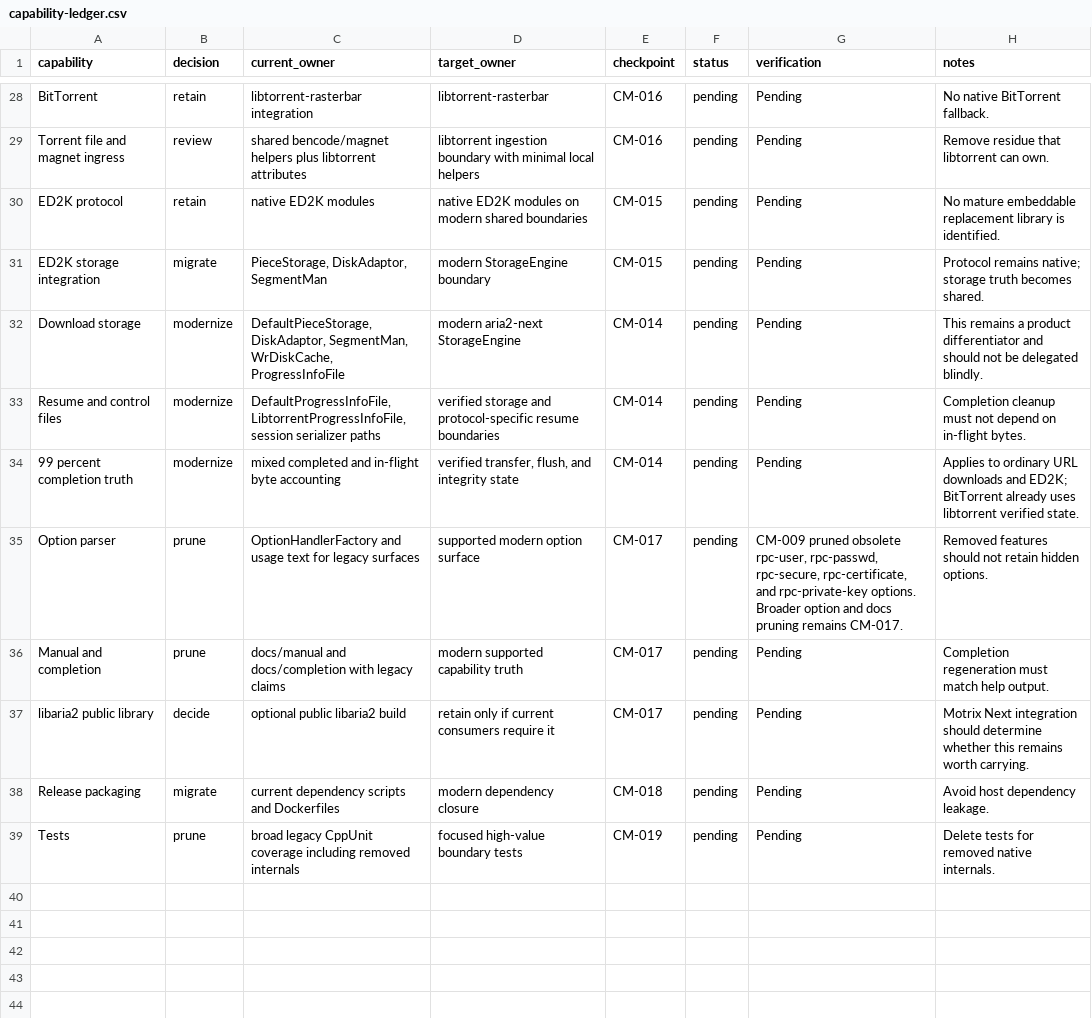
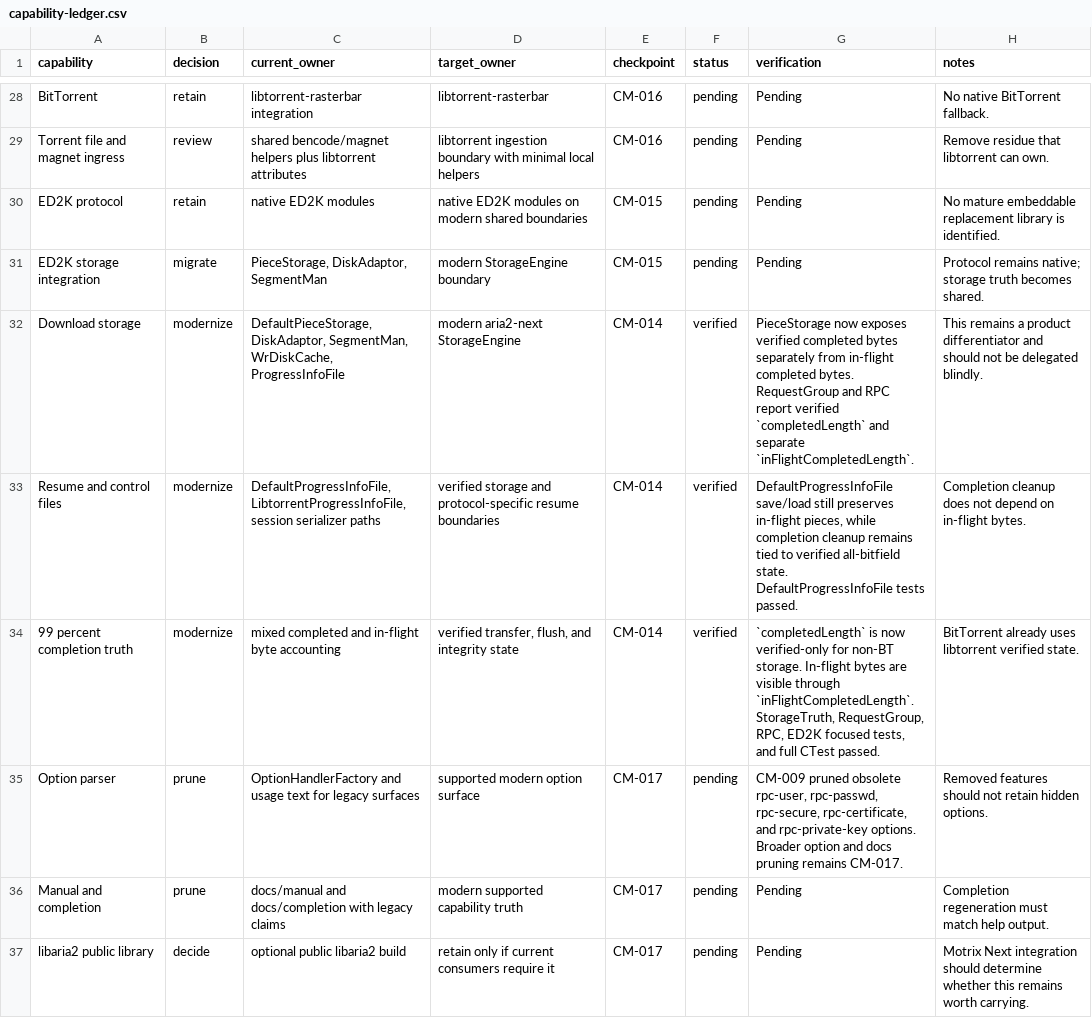
Before and after one commit to AnInsomniacy/aria2-next, a CSV file: docs/maintenance/core-modernization/capability-ledger.csv, drawn as a sheet; only a part is shown, gaps mark what is left out; the shorter side is filled out with more unchanged rows.

Commit message:
fix(storage): separate verified and in-flight progress

```diff
--- a/docs/maintenance/core-modernization/capability-ledger.csv
+++ b/docs/maintenance/core-modernization/capability-ledger.csv
@@ -31,5 +31,5 @@ ED2K protocol,retain,native ED2K modules,native ED2K modules on modern shared bo
 ED2K storage integration,migrate,"PieceStorage, DiskAdaptor, SegmentMan",modern StorageEngine boundary,CM-015,pending,Pending,Protocol remains native; storage truth becomes shared.
-Download storage,modernize,"DefaultPieceStorage, DiskAdaptor, SegmentMan, WrDiskCache, ProgressInfoFile",modern aria2-next StorageEngine,CM-014,pending,Pending,This remains a product differentiator and should not be delegated blindly.
-Resume and control files,modernize,"DefaultProgressInfoFile, LibtorrentProgressInfoFile, session serializer paths",verified storage and protocol-specific resume boundaries,CM-014,pending,Pending,Completion cleanup must not depend on in-flight bytes.
-99 percent completion truth,modernize,mixed completed and in-flight byte accounting,"verified transfer, flush, and integrity state",CM-014,pending,Pending,Applies to ordinary URL downloads and ED2K; BitTorrent already uses libtorrent verified state.
+Download storage,modernize,"DefaultPieceStorage, DiskAdaptor, SegmentMan, WrDiskCache, ProgressInfoFile",modern aria2-next StorageEngine,CM-014,verified,"PieceStorage now exposes verified completed bytes separately from in-flight completed bytes. RequestGroup and RPC report verified `completedLength` and separate `inFlightCompletedLength`.",This remains a product differentiator and should not be delegated blindly.
+Resume and control files,modernize,"DefaultProgressInfoFile, LibtorrentProgressInfoFile, session serializer paths",verified storage and protocol-specific resume boundaries,CM-014,verified,"DefaultProgressInfoFile save/load still preserves in-flight pieces, while completion cleanup remains tied to verified all-bitfield state. DefaultProgressInfoFile tests passed.",Completion cleanup does not depend on in-flight bytes.
+99 percent completion truth,modernize,mixed completed and in-flight byte accounting,"verified transfer, flush, and integrity state",CM-014,verified,"`completedLength` is now verified-only for non-BT storage. In-flight bytes are visible through `inFlightCompletedLength`. StorageTruth, RequestGroup, RPC, ED2K focused tests, and full CTest passed.",BitTorrent already uses libtorrent verified state.
 Option parser,prune,OptionHandlerFactory and usage text for legacy surfaces,supported modern option surface,CM-017,pending,"CM-009 pruned obsolete rpc-user, rpc-passwd, rpc-secure, rpc-certificate, and rpc-private-key options. Broader option and docs pruning remains CM-017.",Removed features should not retain hidden options.
```
Also changed, not shown: docs/maintenance/core-modernization/roadmap.csv, 20 other files.
